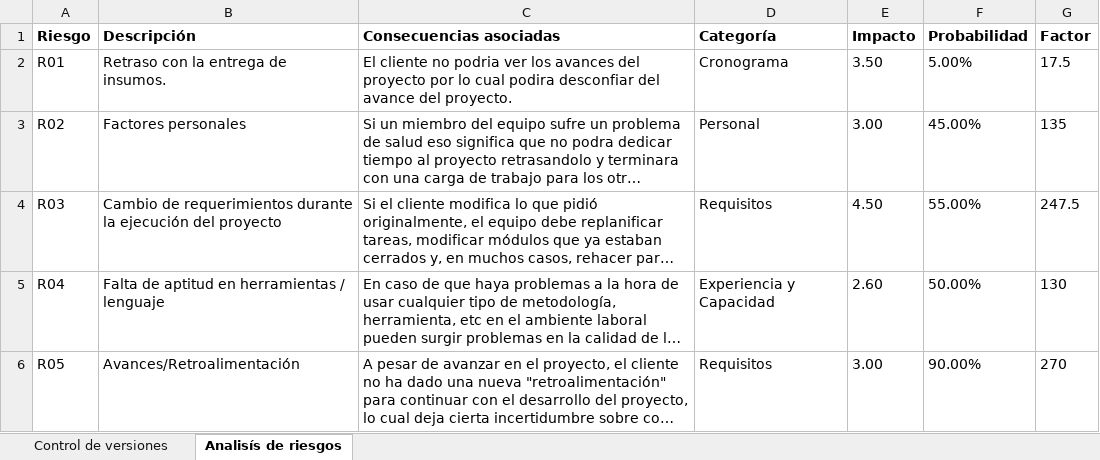
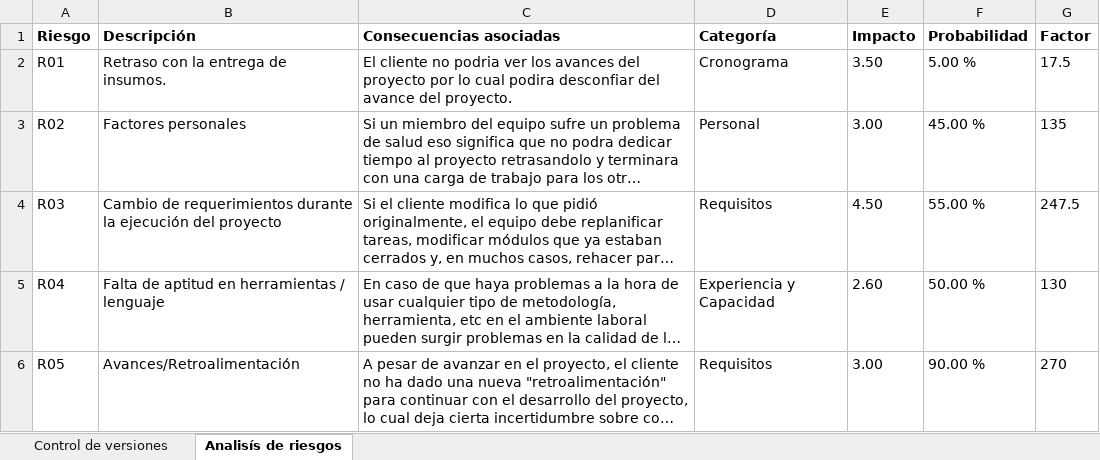
Before and after one commit to GianGar/abm-muebles-gz, an Excel workbook: docs/gestion/riesgos/EC-RSG-ANL_analisis_id_riesgos.xlsx, sheet Analisís de riesgos, drawn as a sheet; long unchanged cells end in …; values as stored, in another font and other column widths than the file's, no borders; conditional formats and table styles not drawn; the diff names each change by its address in the sheet, - before the commit and + after, or states it on an @@ line.

```diff
--- a/docs/gestion/riesgos/EC-RSG-ANL_analisis_id_riesgos.xlsx (sheet Analisís de riesgos)
+++ b/docs/gestion/riesgos/EC-RSG-ANL_analisis_id_riesgos.xlsx (sheet Analisís de riesgos)
-F2 (Probabilidad): 5.00%
+F2 (Probabilidad): 5.00 %
-F3 (Probabilidad): 45.00%
+F3 (Probabilidad): 45.00 %
-F4 (Probabilidad): 55.00%
+F4 (Probabilidad): 55.00 %
-F5 (Probabilidad): 50.00%
+F5 (Probabilidad): 50.00 %
-F6 (Probabilidad): 90.00%
+F6 (Probabilidad): 90.00 %
```
Also changed, not shown: sheet Control de versiones, 2 other files.
